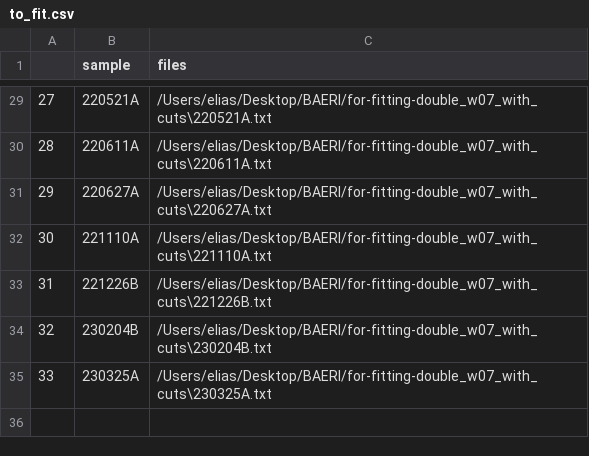
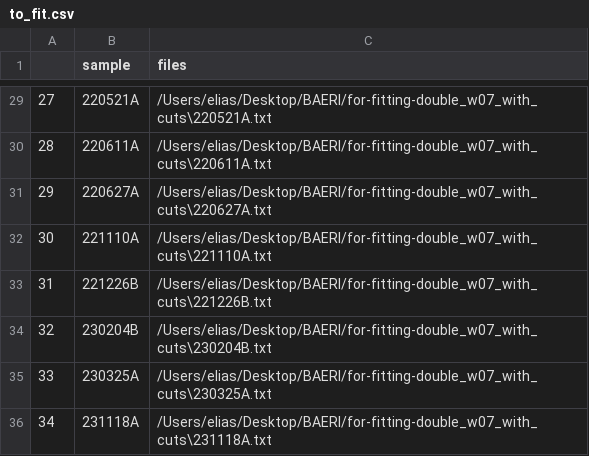
Before and after one commit to eliaslehman/GRB-LC-Fit, a CSV file: for-fitting-double_w07_with_cuts/to_fit.csv, drawn as a sheet; only a part is shown, gaps mark what is left out.

```diff
--- a/for-fitting-double_w07_with_cuts/to_fit.csv
+++ b/for-fitting-double_w07_with_cuts/to_fit.csv
@@ -35 +35,2 @@
 33,230325A,/Users/elias/Desktop/BAERI/for-fitting-double_w07_with_cuts\230325A.txt
+34,231118A,/Users/elias/Desktop/BAERI/for-fitting-double_w07_with_cuts\231118A.txt
```
Also changed, not shown: 11 other files.
